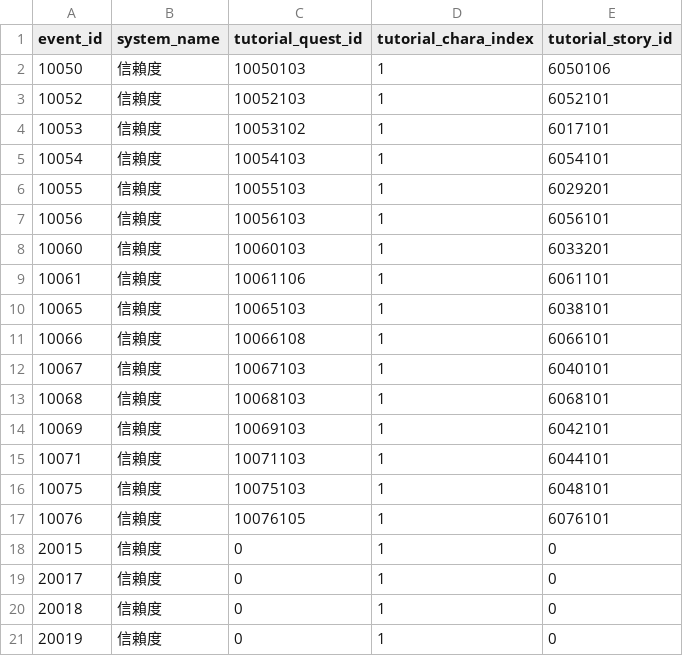
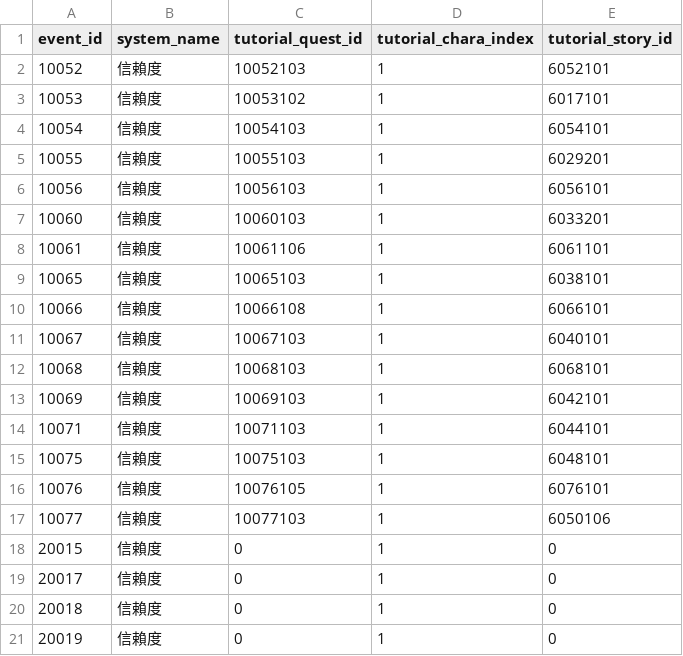
Before and after one commit to KiruyaMomochi/RediveData, a CSV file: db/csv/dear_setting.csv, drawn as a sheet.

```diff
--- a/db/csv/dear_setting.csv
+++ b/db/csv/dear_setting.csv
@@ -1,3 +1,2 @@
 event_id,system_name,tutorial_quest_id,tutorial_chara_index,tutorial_story_id
-10050,"信賴度",10050103,1,6050106
 10052,"信賴度",10052103,1,6052101
@@ -17,2 +16,3 @@ event_id,system_name,tutorial_quest_id,tutorial_chara_index,tutorial_story_id
 10076,"信賴度",10076105,1,6076101
+10077,"信賴度",10077103,1,6050106
 20015,"信賴度",0,1,0
```
Also changed, not shown: db/csv/dear_chara.csv, db/csv/dear_story_data.csv, 9 other files.
